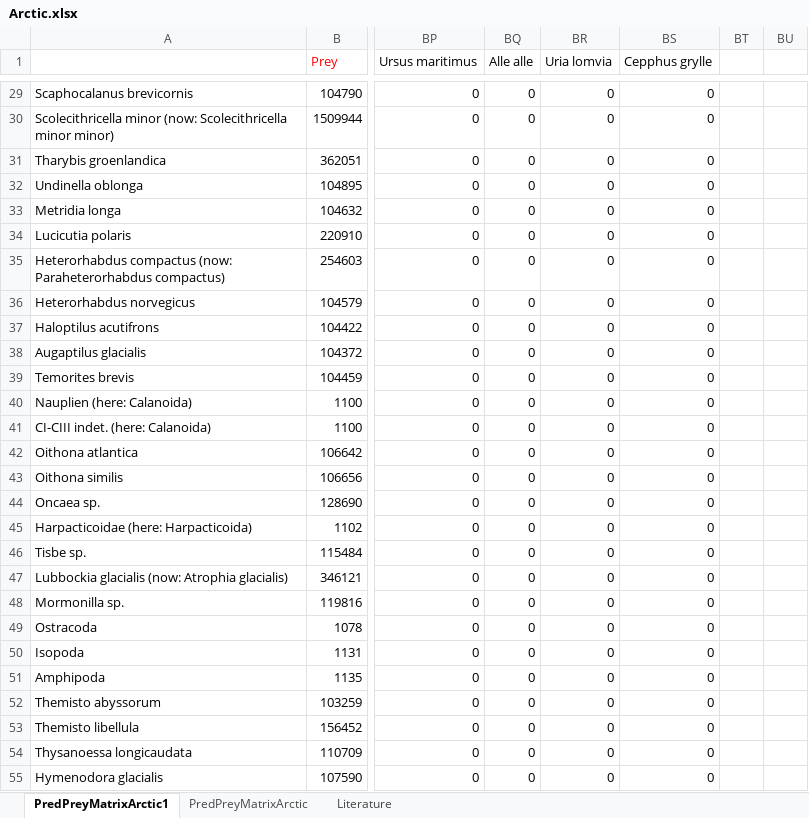
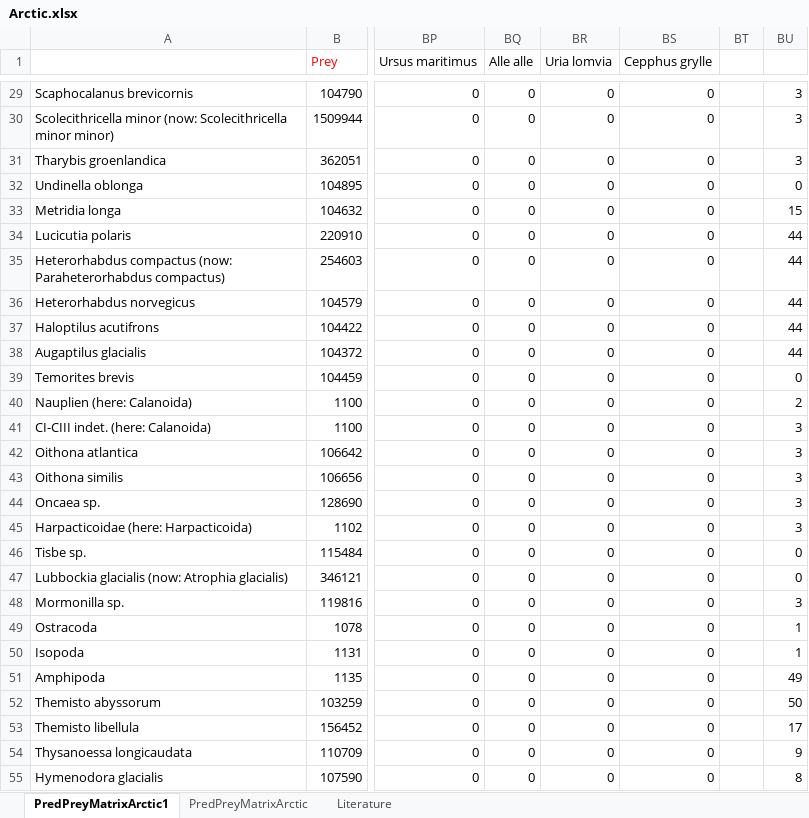
Before and after one commit to juentz/FoodWeb, an Excel workbook: matrices/Arctic.xlsx, sheet PredPreyMatrixArctic1, drawn as a sheet; only a part is shown, gaps mark what is left out; values as stored, in another font and other column widths than the file's, no borders; conditional formats not drawn; the diff covers the shown part only; the diff names each change by its address in the sheet, - before the commit and + after, or states it on an @@ line.

```diff
--- a/matrices/Arctic.xlsx (sheet PredPreyMatrixArctic1)
+++ b/matrices/Arctic.xlsx (sheet PredPreyMatrixArctic1)
-BU29:BU31: (empty)
+BU29:BU31: 3
-BU32: (empty)
+BU32: 0
-BU33: (empty)
+BU33: 15
-BU34:BU38: (empty)
+BU34:BU38: 44
-BU39: (empty)
+BU39: 0
-BU40: (empty)
+BU40: 2
-BU41:BU45: (empty)
+BU41:BU45: 3
-BU46:BU47: (empty)
+BU46:BU47: 0
-BU48: (empty)
+BU48: 3
-BU49:BU50: (empty)
+BU49:BU50: 1
-BU51: (empty)
+BU51: 49
-BU52: (empty)
+BU52: 50
-BU53: (empty)
+BU53: 17
-BU54: (empty)
+BU54: 9
-BU55: (empty)
+BU55: 8
```
Also changed, not shown: 43 edited cells elsewhere in this sheet, 9 other files.
